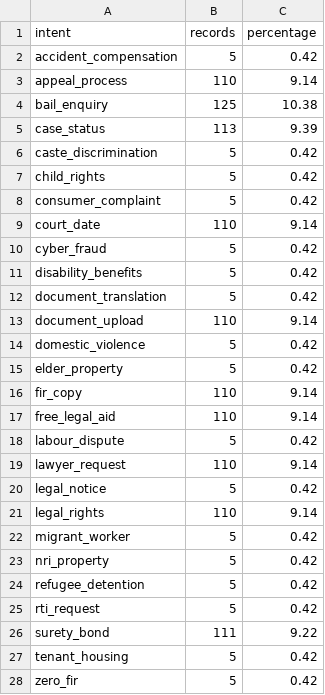
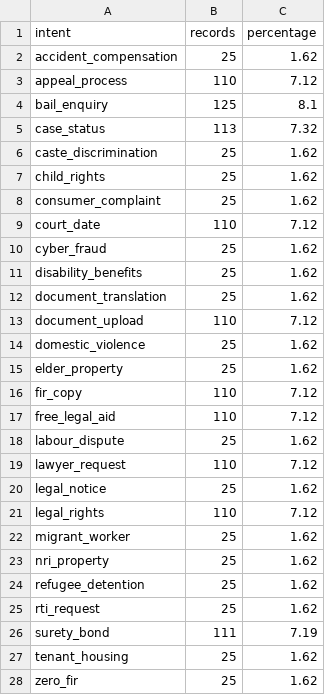
Before and after one commit to HackIndiaXYZ/adaption-autoscientist-challenge-50000-prize-pool-nyayadocs, a CSV file: adaptive_data/intent_statistics.csv, drawn as a sheet.

Commit message:
Expand global adaptive legal dataset coverage

```diff
--- a/adaptive_data/intent_statistics.csv
+++ b/adaptive_data/intent_statistics.csv
@@ -1,28 +1,28 @@
 intent,records,percentage
-accident_compensation,5,0.42
-appeal_process,110,9.14
-bail_enquiry,125,10.38
-case_status,113,9.39
-caste_discrimination,5,0.42
-child_rights,5,0.42
-consumer_complaint,5,0.42
-court_date,110,9.14
-cyber_fraud,5,0.42
-disability_benefits,5,0.42
-document_translation,5,0.42
-document_upload,110,9.14
-domestic_violence,5,0.42
-elder_property,5,0.42
-fir_copy,110,9.14
-free_legal_aid,110,9.14
-labour_dispute,5,0.42
-lawyer_request,110,9.14
-legal_notice,5,0.42
-legal_rights,110,9.14
-migrant_worker,5,0.42
-nri_property,5,0.42
-refugee_detention,5,0.42
-rti_request,5,0.42
-surety_bond,111,9.22
-tenant_housing,5,0.42
-zero_fir,5,0.42
+accident_compensation,25,1.62
+appeal_process,110,7.12
+bail_enquiry,125,8.1
+case_status,113,7.32
+caste_discrimination,25,1.62
+child_rights,25,1.62
+consumer_complaint,25,1.62
+court_date,110,7.12
+cyber_fraud,25,1.62
+disability_benefits,25,1.62
+document_translation,25,1.62
+document_upload,110,7.12
+domestic_violence,25,1.62
+elder_property,25,1.62
+fir_copy,110,7.12
+free_legal_aid,110,7.12
+labour_dispute,25,1.62
+lawyer_request,110,7.12
+legal_notice,25,1.62
+legal_rights,110,7.12
+migrant_worker,25,1.62
+nri_property,25,1.62
+refugee_detention,25,1.62
+rti_request,25,1.62
+surety_bond,111,7.19
+tenant_housing,25,1.62
+zero_fir,25,1.62
```
Also changed, not shown: adaptive_data/language_statistics.csv, 10 other files.
